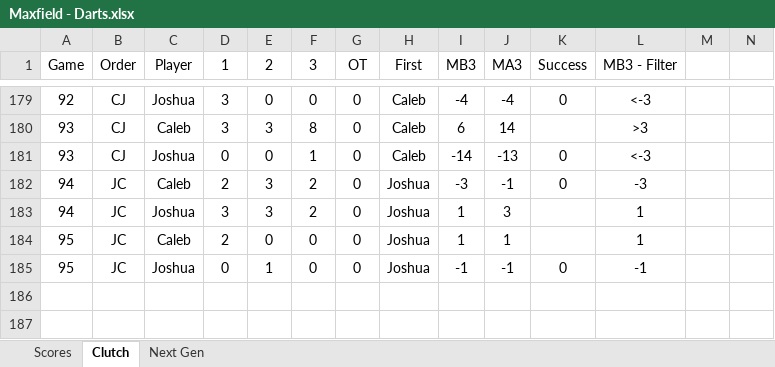
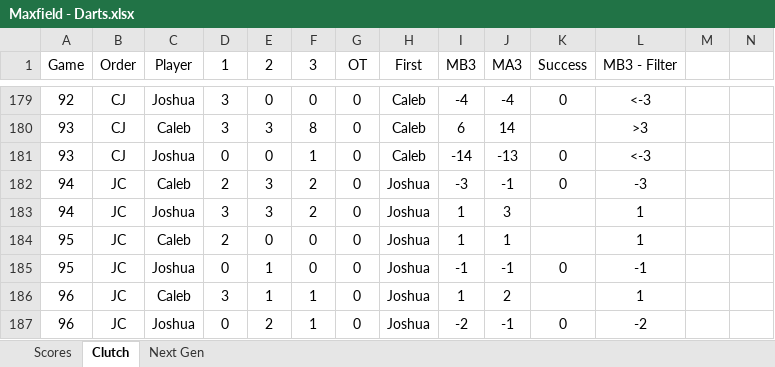
Before and after one commit to CalebSkinner1/DartsAnalysis, an Excel workbook: Maxfield - Darts.xlsx, sheet Clutch, drawn as a sheet; only a part is shown, gaps mark what is left out; values as stored, in another font and other column widths than the file's, no borders; rows hold the shown columns only; the diff names each change by its address in the sheet, - before the commit and + after, or states it on an @@ line.

```diff
--- a/Maxfield - Darts.xlsx (sheet Clutch)
+++ b/Maxfield - Darts.xlsx (sheet Clutch)
+row 186: 96 | JC | Caleb | 3 | 1 | 1 | 0 | Joshua | 1 | 2 |  | 1
+row 187: 96 | JC | Joshua | 0 | 2 | 1 | 0 | Joshua | -2 | -1 | 0 | -2
```
Also changed, not shown: sheet Scores, sheet Next Gen, formulas that keep their value.
